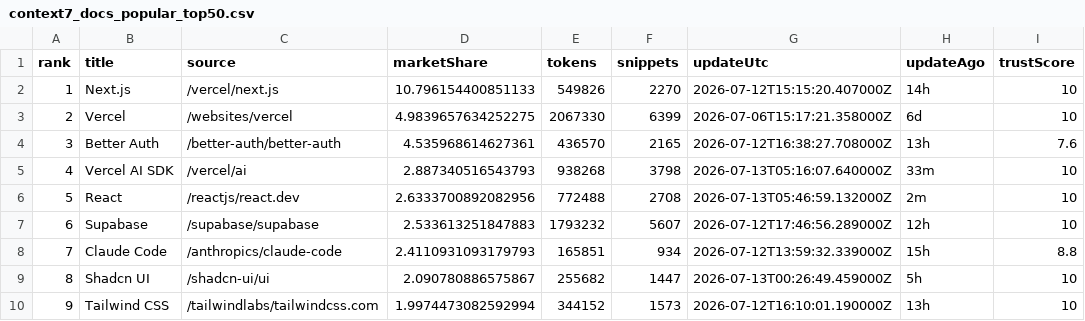
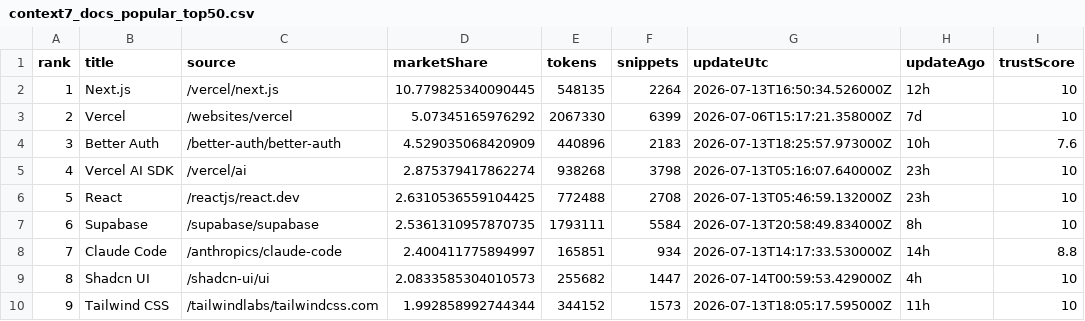
Before and after one commit to LouisLau-art/multi-agent-skills-catalog, a CSV file: docs/data/context7_docs_popular_top50.csv, drawn as a sheet; only a part is shown; the diff covers the shown part only; the diff names each change by its address in the sheet, - before the commit and + after, or states it on an @@ line.

```diff
--- a/docs/data/context7_docs_popular_top50.csv
+++ b/docs/data/context7_docs_popular_top50.csv
-D2 (marketShare): 10.796154400851133
+D2 (marketShare): 10.779825340090445
-E2 (tokens): 549826
+E2 (tokens): 548135
-F2 (snippets): 2270
+F2 (snippets): 2264
-G2 (updateUtc): 2026-07-12T15:15:20.407000Z
+G2 (updateUtc): 2026-07-13T16:50:34.526000Z
-H2 (updateAgo): 14h
+H2 (updateAgo): 12h
-D3 (marketShare): 4.9839657634252275
+D3 (marketShare): 5.07345165976292
-H3 (updateAgo): 6d
+H3 (updateAgo): 7d
-D4 (marketShare): 4.535968614627361
+D4 (marketShare): 4.529035068420909
-E4 (tokens): 436570
+E4 (tokens): 440896
-F4 (snippets): 2165
+F4 (snippets): 2183
-G4 (updateUtc): 2026-07-12T16:38:27.708000Z
+G4 (updateUtc): 2026-07-13T18:25:57.973000Z
-H4 (updateAgo): 13h
+H4 (updateAgo): 10h
-D5 (marketShare): 2.887340516543793
+D5 (marketShare): 2.875379417862274
-H5 (updateAgo): 33m
+H5 (updateAgo): 23h
-D6 (marketShare): 2.6333700892082956
+D6 (marketShare): 2.6310536559104425
-H6 (updateAgo): 2m
+H6 (updateAgo): 23h
-D7 (marketShare): 2.533613251847883
+D7 (marketShare): 2.5361310957870735
-E7 (tokens): 1793232
+E7 (tokens): 1793111
-F7 (snippets): 5607
+F7 (snippets): 5584
-G7 (updateUtc): 2026-07-12T17:46:56.289000Z
+G7 (updateUtc): 2026-07-13T20:58:49.834000Z
-H7 (updateAgo): 12h
+H7 (updateAgo): 8h
-D8 (marketShare): 2.4110931093179793
+D8 (marketShare): 2.400411775894997
-G8 (updateUtc): 2026-07-12T13:59:32.339000Z
+G8 (updateUtc): 2026-07-13T14:17:33.530000Z
-H8 (updateAgo): 15h
+H8 (updateAgo): 14h
-D9 (marketShare): 2.090780886575867
+D9 (marketShare): 2.0833585304010573
-G9 (updateUtc): 2026-07-13T00:26:49.459000Z
+G9 (updateUtc): 2026-07-14T00:59:53.429000Z
-H9 (updateAgo): 5h
+H9 (updateAgo): 4h
-D10 (marketShare): 1.9974473082592994
+D10 (marketShare): 1.992858992744344
-G10 (updateUtc): 2026-07-12T16:10:01.190000Z
+G10 (updateUtc): 2026-07-13T18:05:17.595000Z
-H10 (updateAgo): 13h
+H10 (updateAgo): 11h
```
Also changed, not shown: 1 added row, 1 removed row and 112 edited cells elsewhere in this file, docs/data/skills_sh_all_time_top2000.csv, 5 other files.
